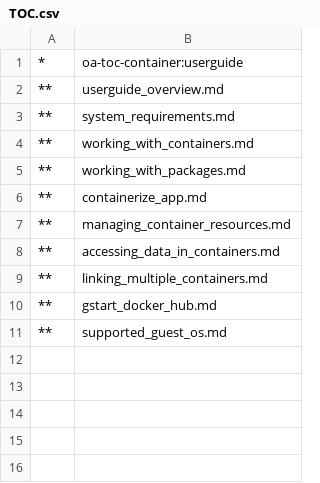
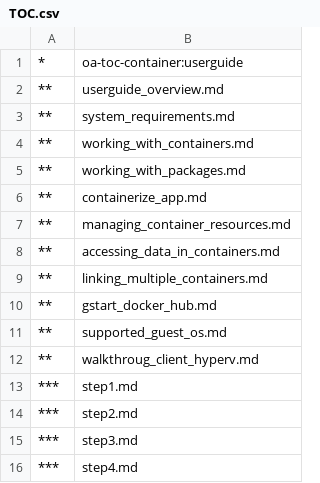
Before and after one commit to MicrosoftDocs/Virtualization-Documentation, a CSV file: windowscontainers/userguide/TOC.csv, drawn as a sheet.

Commit message:
Adding walkthrough topics for Client Hyper-V

```diff
--- a/windowscontainers/userguide/TOC.csv
+++ b/windowscontainers/userguide/TOC.csv
@@ -11 +11,6 @@
 **,supported_guest_os.md
+**,walkthroug_client_hyperv.md
+***,step1.md
+***,step2.md
+***,step3.md
+***,step4.md
```
Also changed, not shown: 5 other files.
